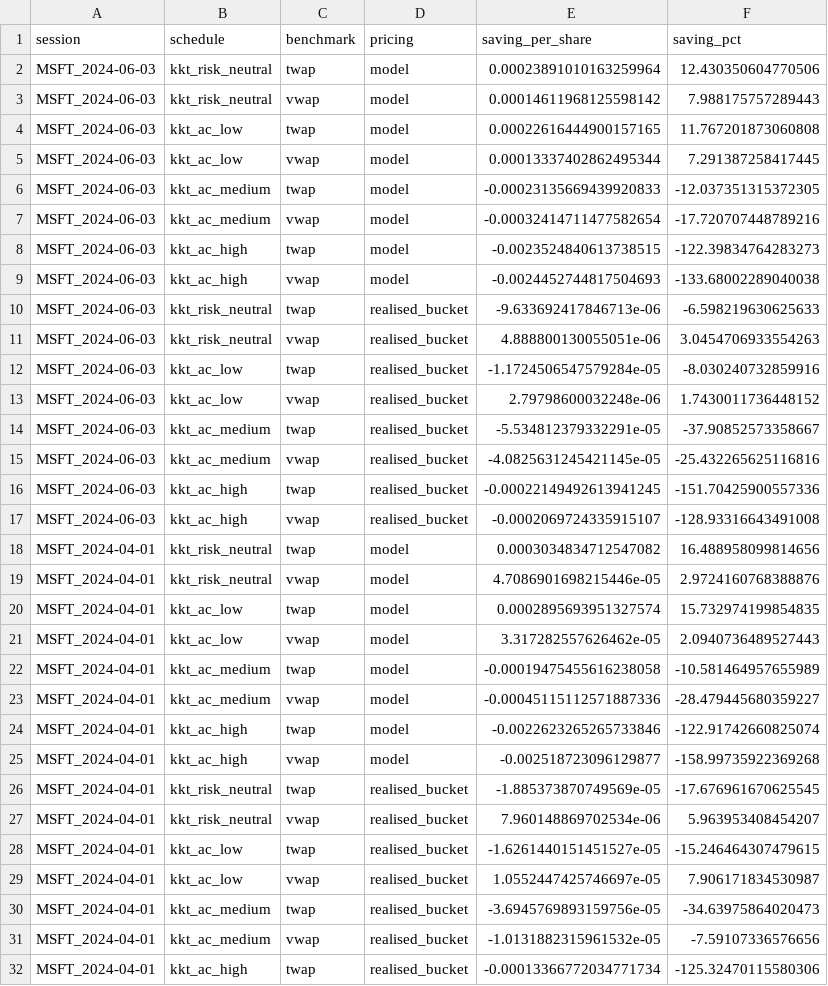
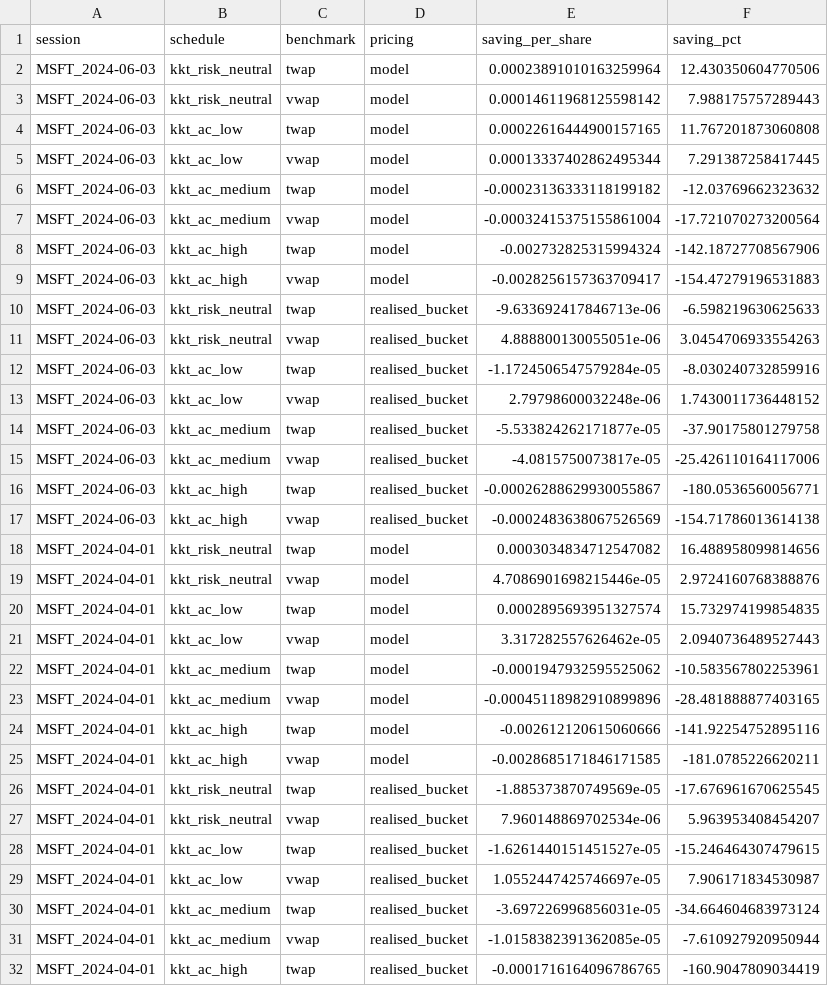
Before and after one commit to Aroesler1/Temporary-Impact-Modeling, a CSV file: reports/schedule_conditional/schedule_savings.csv, drawn as a sheet; only a part is shown; the diff covers the shown part only.

Commit message:
Fix cross-platform drift in the Almgren-Chriss schedule's --check
CI's Linux runner and this branch's macOS build diverged on the
inventory-penalised (kkt_ac_*) schedules: allocate_schedule_risk_averse's
default 400 SLSQP iterations left the convex problem under-converged, and
the residual path-dependence differed by platform (schedule_costs.csv up
to 25.7% of rows outside the 1e-8 tolerance). Checked directly that 5,000
iterations reproduces 20,000 bit for bit on all 12 sessions and all three
risk-aversion levels (the true, path-independent optimum of a convex
problem), so run_schedule_conditional.py now asks for AC_MAX_ITER=5,000.
kkt_ac_high's true optimum was more front-loaded than the under-converged
one; the one README number that depended on it (150.5% versus the earlier
122.7%) is corrected, nothing else in the README tables changed.

verify_artifacts also gets a schedule-aware tolerance: an iterative
solver's cross-platform agreement is a solver-precision property, not
exact arithmetic, so kkt_ac_* rows get a documented, looser rtol/atol
(1e-6/1e-9) than the closed-form TWAP, VWAP and risk-neutral KKT rows
(1e-8/1e-10), as a margin against any further platform-level float noise
now that both are converging on the same optimum.

```diff
--- a/reports/schedule_conditional/schedule_savings.csv
+++ b/reports/schedule_conditional/schedule_savings.csv
@@ -5,6 +5,6 @@ MSFT_2024-06-03,kkt_ac_low,twap,model,0.00022616444900157165,11.767201873060808
 MSFT_2024-06-03,kkt_ac_low,vwap,model,0.00013337402862495344,7.291387258417445
-MSFT_2024-06-03,kkt_ac_medium,twap,model,-0.00023135669439920833,-12.037351315372305
-MSFT_2024-06-03,kkt_ac_medium,vwap,model,-0.00032414711477582654,-17.720707448789216
-MSFT_2024-06-03,kkt_ac_high,twap,model,-0.0023524840613738515,-122.39834764283273
-MSFT_2024-06-03,kkt_ac_high,vwap,model,-0.0024452744817504693,-133.68002289040038
+MSFT_2024-06-03,kkt_ac_medium,twap,model,-0.00023136333118199182,-12.03769662323632
+MSFT_2024-06-03,kkt_ac_medium,vwap,model,-0.00032415375155861004,-17.721070273200564
+MSFT_2024-06-03,kkt_ac_high,twap,model,-0.002732825315994324,-142.18727708567906
+MSFT_2024-06-03,kkt_ac_high,vwap,model,-0.0028256157363709417,-154.47279196531883
 MSFT_2024-06-03,kkt_risk_neutral,twap,realised_bucket,-9.633692417846713e-06,-6.598219630625633
@@ -13,6 +13,6 @@ MSFT_2024-06-03,kkt_ac_low,twap,realised_bucket,-1.1724506547579284e-05,-8.03024
 MSFT_2024-06-03,kkt_ac_low,vwap,realised_bucket,2.79798600032248e-06,1.7430011736448152
-MSFT_2024-06-03,kkt_ac_medium,twap,realised_bucket,-5.534812379332291e-05,-37.90852573358667
-MSFT_2024-06-03,kkt_ac_medium,vwap,realised_bucket,-4.0825631245421145e-05,-25.432265625116816
-MSFT_2024-06-03,kkt_ac_high,twap,realised_bucket,-0.00022149492613941245,-151.70425900557336
-MSFT_2024-06-03,kkt_ac_high,vwap,realised_bucket,-0.0002069724335915107,-128.93316643491008
+MSFT_2024-06-03,kkt_ac_medium,twap,realised_bucket,-5.533824262171877e-05,-37.90175801279758
+MSFT_2024-06-03,kkt_ac_medium,vwap,realised_bucket,-4.0815750073817e-05,-25.426110164117006
+MSFT_2024-06-03,kkt_ac_high,twap,realised_bucket,-0.00026288629930055867,-180.0536560056771
+MSFT_2024-06-03,kkt_ac_high,vwap,realised_bucket,-0.0002483638067526569,-154.71786013614138
 MSFT_2024-04-01,kkt_risk_neutral,twap,model,0.0003034834712547082,16.488958099814656
@@ -21,6 +21,6 @@ MSFT_2024-04-01,kkt_ac_low,twap,model,0.0002895693951327574,15.732974199854835
 MSFT_2024-04-01,kkt_ac_low,vwap,model,3.317282557626462e-05,2.0940736489527443
-MSFT_2024-04-01,kkt_ac_medium,twap,model,-0.00019475455616238058,-10.581464957655989
-MSFT_2024-04-01,kkt_ac_medium,vwap,model,-0.00045115112571887336,-28.479445680359227
-MSFT_2024-04-01,kkt_ac_high,twap,model,-0.0022623265265733846,-122.91742660825074
-MSFT_2024-04-01,kkt_ac_high,vwap,model,-0.002518723096129877,-158.99735922369268
+MSFT_2024-04-01,kkt_ac_medium,twap,model,-0.0001947932595525062,-10.583567802253961
+MSFT_2024-04-01,kkt_ac_medium,vwap,model,-0.00045118982910899896,-28.481888877403165
+MSFT_2024-04-01,kkt_ac_high,twap,model,-0.002612120615060666,-141.92254752895116
+MSFT_2024-04-01,kkt_ac_high,vwap,model,-0.0028685171846171585,-181.0785226620211
 MSFT_2024-04-01,kkt_risk_neutral,twap,realised_bucket,-1.885373870749569e-05,-17.676961670625545
@@ -29,4 +29,4 @@ MSFT_2024-04-01,kkt_ac_low,twap,realised_bucket,-1.6261440151451527e-05,-15.2464
 MSFT_2024-04-01,kkt_ac_low,vwap,realised_bucket,1.0552447425746697e-05,7.906171834530987
-MSFT_2024-04-01,kkt_ac_medium,twap,realised_bucket,-3.6945769893159756e-05,-34.63975864020473
-MSFT_2024-04-01,kkt_ac_medium,vwap,realised_bucket,-1.0131882315961532e-05,-7.59107336576656
-MSFT_2024-04-01,kkt_ac_high,twap,realised_bucket,-0.00013366772034771734,-125.32470115580306
+MSFT_2024-04-01,kkt_ac_medium,twap,realised_bucket,-3.697226996856031e-05,-34.664604683973124
+MSFT_2024-04-01,kkt_ac_medium,vwap,realised_bucket,-1.0158382391362085e-05,-7.610927920950944
+MSFT_2024-04-01,kkt_ac_high,twap,realised_bucket,-0.0001716164096786765,-160.9047809034419
```
Also changed, not shown: 130 edited cells elsewhere in this file, reports/schedule_conditional/pooled_summary.csv, reports/schedule_conditional/schedule_costs.csv, 3 other files.
